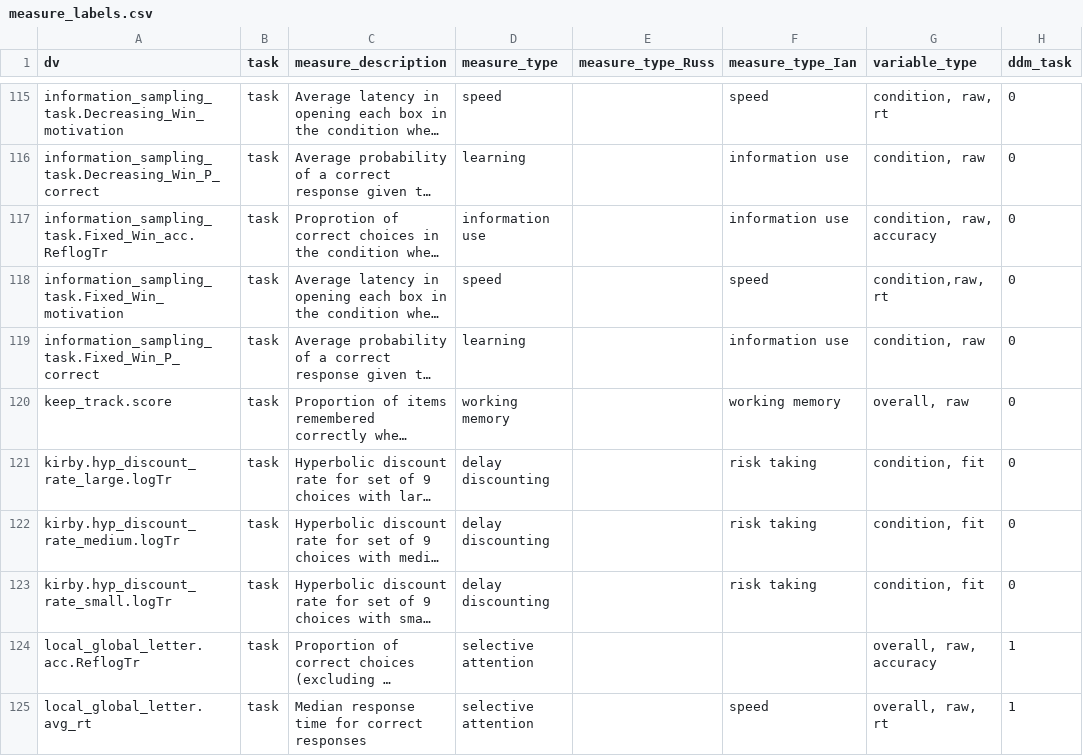
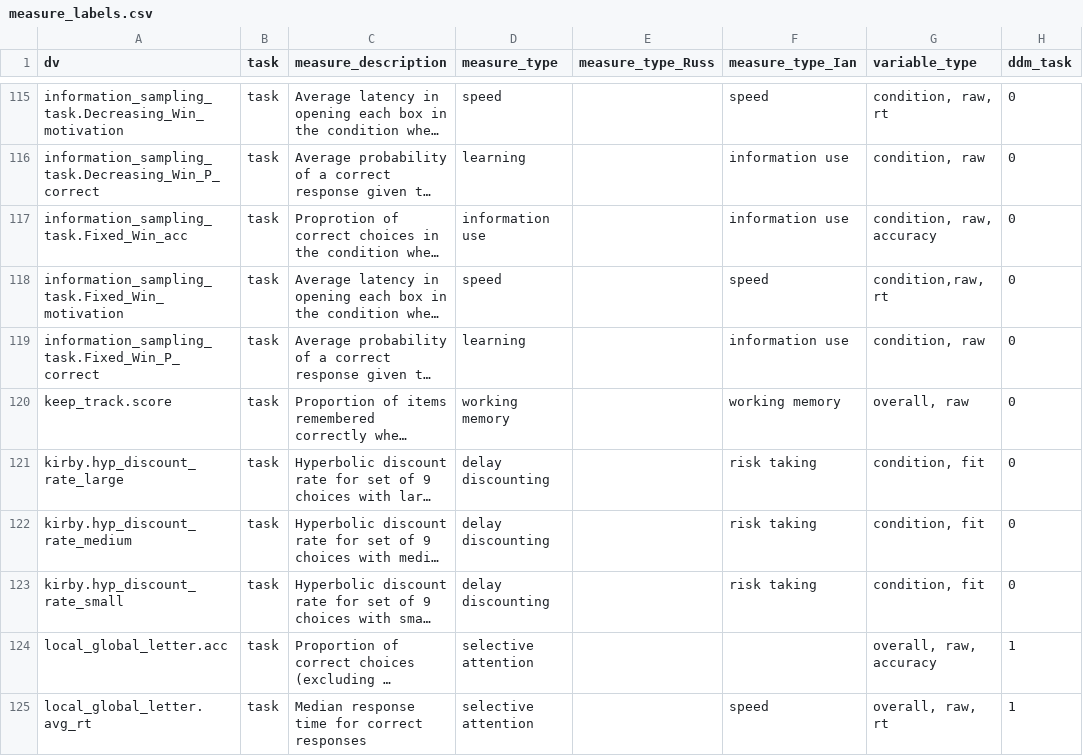
Before and after one commit to zenkavi/SRO_Retest_Analyses, a CSV file: input/measure_labels.csv, drawn as a sheet; only a part is shown, gaps mark what is left out; long unchanged cells end in …; the diff covers the shown part only; the diff names each change by its address in the sheet, - before the commit and + after, or states it on an @@ line.

```diff
--- a/input/measure_labels.csv
+++ b/input/measure_labels.csv
-A117 (dv): information_sampling_task.Fixed_Win_acc.ReflogTr
+A117 (dv): information_sampling_task.Fixed_Win_acc
-A121 (dv): kirby.hyp_discount_rate_large.logTr
+A121 (dv): kirby.hyp_discount_rate_large
-A122 (dv): kirby.hyp_discount_rate_medium.logTr
+A122 (dv): kirby.hyp_discount_rate_medium
-A123 (dv): kirby.hyp_discount_rate_small.logTr
+A123 (dv): kirby.hyp_discount_rate_small
-A124 (dv): local_global_letter.acc.ReflogTr
+A124 (dv): local_global_letter.acc
```
Also changed, not shown: 76 edited cells elsewhere in this file, 3 other files.
